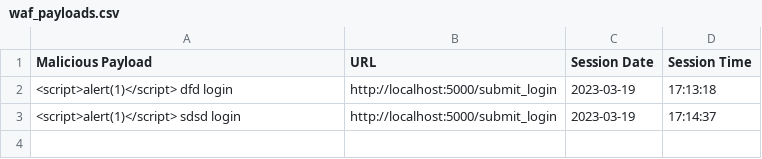
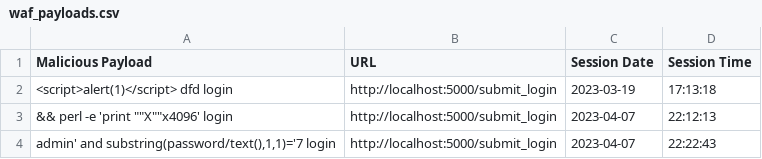
Before and after one commit to kishorerr/Risk_Quantification, a CSV file: Logged_Output/waf_payloads.csv, drawn as a sheet; removed rows and columns are numbered as before the commit, all else as after; the diff names each change by its address in the sheet, - before the commit and + after, or states it on an @@ line.

```diff
--- a/Logged_Output/waf_payloads.csv
+++ b/Logged_Output/waf_payloads.csv
-row 3: <script>alert(1)</script> sdsd login | http://localhost:5000/submit_login | 2023-03-19 | 17:14:37
+row 3: && perl -e 'print ""X""x4096' login | http://localhost:5000/submit_login | 2023-04-07 | 22:12:13
+row 4: admin' and substring(password/text(),1,1)='7 login | http://localhost:5000/submit_login | 2023-04-07 | 22:22:43
```
Also changed, not shown: 13 other files.
